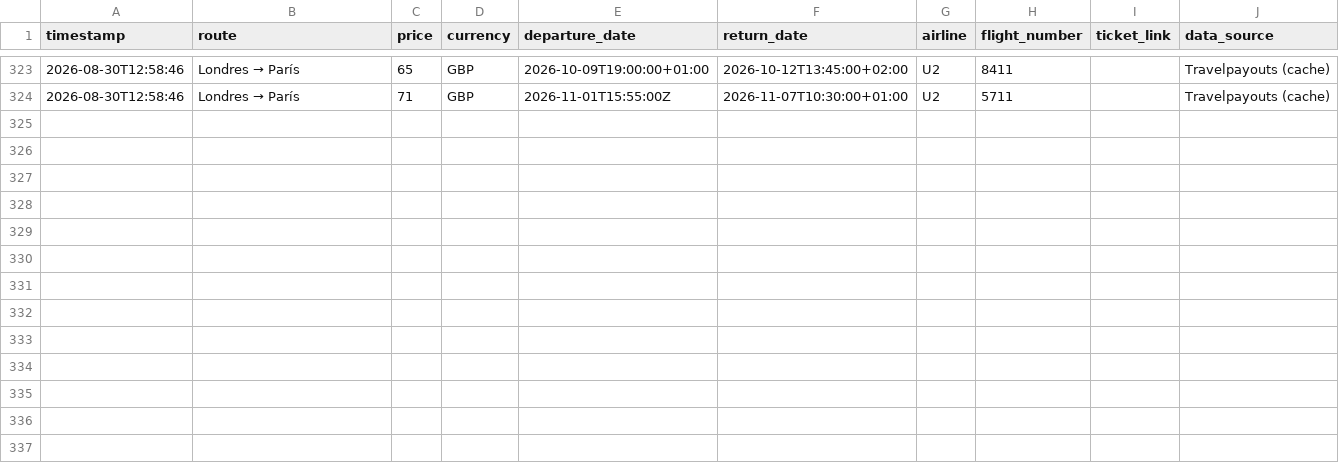
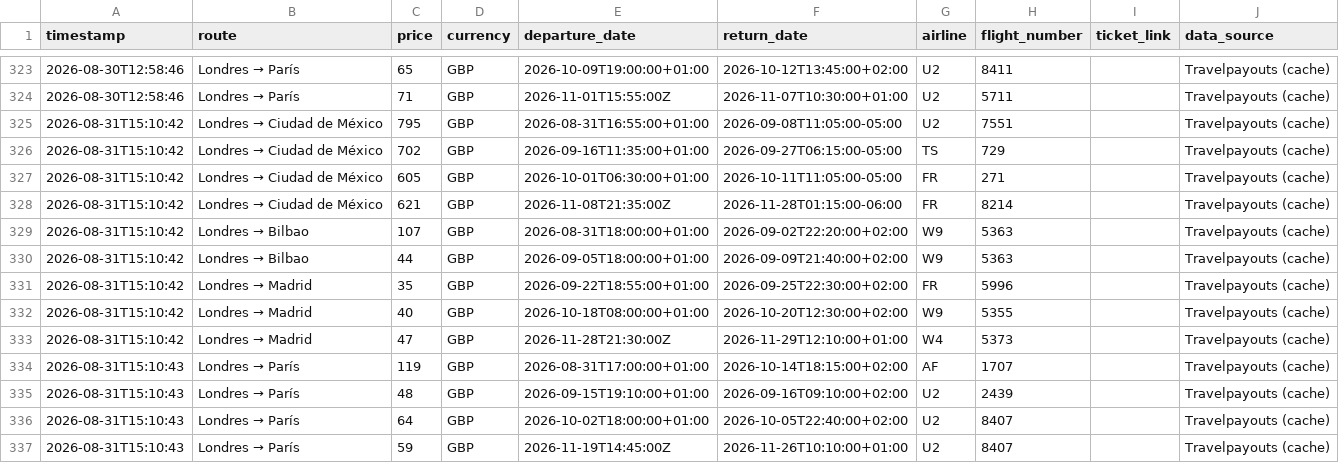
Before and after one commit to Silmerem/Code, a CSV file: flight-tracker/flight_price_history.csv, drawn as a sheet; only a part is shown, gaps mark what is left out; the diff names each change by its address in the sheet, - before the commit and + after, or states it on an @@ line.

```diff
--- a/flight-tracker/flight_price_history.csv
+++ b/flight-tracker/flight_price_history.csv
+row 325: 2026-08-31T15:10:42 | Londres → Ciudad de México | 795 | GBP | 2026-08-31T16:55:00+01:00 | 2026-09-08T11:05:00-05:00 | U2 | 7551 |  | Travelpayouts (cache)
+row 326: 2026-08-31T15:10:42 | Londres → Ciudad de México | 702 | GBP | 2026-09-16T11:35:00+01:00 | 2026-09-27T06:15:00-05:00 | TS | 729 |  | Travelpayouts (cache)
+row 327: 2026-08-31T15:10:42 | Londres → Ciudad de México | 605 | GBP | 2026-10-01T06:30:00+01:00 | 2026-10-11T11:05:00-05:00 | FR | 271 |  | Travelpayouts (cache)
+row 328: 2026-08-31T15:10:42 | Londres → Ciudad de México | 621 | GBP | 2026-11-08T21:35:00Z | 2026-11-28T01:15:00-06:00 | FR | 8214 |  | Travelpayouts (cache)
+row 329: 2026-08-31T15:10:42 | Londres → Bilbao | 107 | GBP | 2026-08-31T18:00:00+01:00 | 2026-09-02T22:20:00+02:00 | W9 | 5363 |  | Travelpayouts (cache)
+row 330: 2026-08-31T15:10:42 | Londres → Bilbao | 44 | GBP | 2026-09-05T18:00:00+01:00 | 2026-09-09T21:40:00+02:00 | W9 | 5363 |  | Travelpayouts (cache)
+row 331: 2026-08-31T15:10:42 | Londres → Madrid | 35 | GBP | 2026-09-22T18:55:00+01:00 | 2026-09-25T22:30:00+02:00 | FR | 5996 |  | Travelpayouts (cache)
+row 332: 2026-08-31T15:10:42 | Londres → Madrid | 40 | GBP | 2026-10-18T08:00:00+01:00 | 2026-10-20T12:30:00+02:00 | W9 | 5355 |  | Travelpayouts (cache)
+row 333: 2026-08-31T15:10:42 | Londres → Madrid | 47 | GBP | 2026-11-28T21:30:00Z | 2026-11-29T12:10:00+01:00 | W4 | 5373 |  | Travelpayouts (cache)
+row 334: 2026-08-31T15:10:43 | Londres → París | 119 | GBP | 2026-08-31T17:00:00+01:00 | 2026-10-14T18:15:00+02:00 | AF | 1707 |  | Travelpayouts (cache)
+row 335: 2026-08-31T15:10:43 | Londres → París | 48 | GBP | 2026-09-15T19:10:00+01:00 | 2026-09-16T09:10:00+02:00 | U2 | 2439 |  | Travelpayouts (cache)
+row 336: 2026-08-31T15:10:43 | Londres → París | 64 | GBP | 2026-10-02T18:00:00+01:00 | 2026-10-05T22:40:00+02:00 | U2 | 8407 |  | Travelpayouts (cache)
+row 337: 2026-08-31T15:10:43 | Londres → París | 59 | GBP | 2026-11-19T14:45:00Z | 2026-11-26T10:10:00+01:00 | U2 | 8407 |  | Travelpayouts (cache)
```
Also changed, not shown: tracker/flight_price_history.csv.
